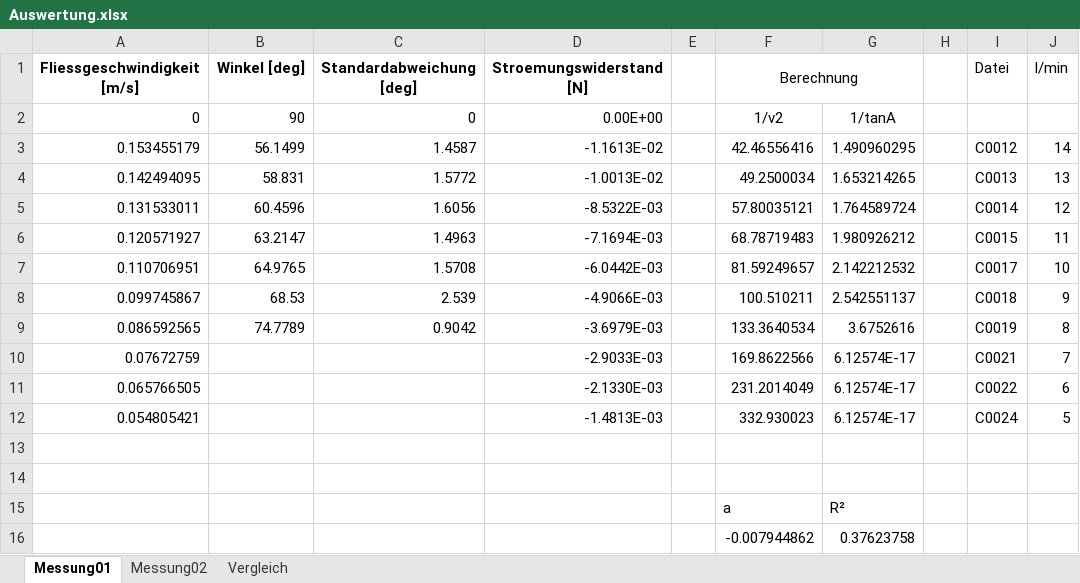
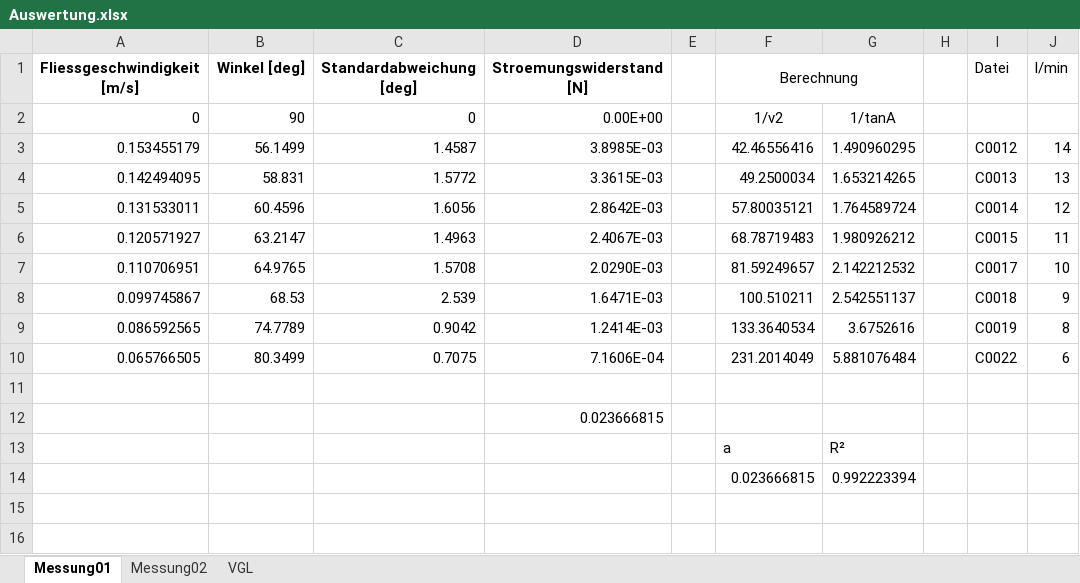
Before and after one commit to DuckNrOne/DetermFlowResistance, an Excel workbook: 08mm_08_30/Auswertung.xlsx, sheet Messung01, drawn as a sheet; values as stored, in another font and other column widths than the file's, no borders; charts and pictures not drawn; removed rows and columns are numbered as before the commit, all else as after; the diff names each change by its address in the sheet, - before the commit and + after, or states it on an @@ line.

```diff
--- a/08mm_08_30/Auswertung.xlsx (sheet Messung01)
+++ b/08mm_08_30/Auswertung.xlsx (sheet Messung01)
-sheet tab: Vergleich
+sheet tab: VGL
-D3 (Stroemungswiderstand [N]): -1.1613E-02
+D3 (Stroemungswiderstand [N]): 3.8985E-03
-D4 (Stroemungswiderstand [N]): -1.0013E-02
+D4 (Stroemungswiderstand [N]): 3.3615E-03
-D5 (Stroemungswiderstand [N]): -8.5322E-03
+D5 (Stroemungswiderstand [N]): 2.8642E-03
-D6 (Stroemungswiderstand [N]): -7.1694E-03
+D6 (Stroemungswiderstand [N]): 2.4067E-03
-D7 (Stroemungswiderstand [N]): -6.0442E-03
+D7 (Stroemungswiderstand [N]): 2.0290E-03
-D8 (Stroemungswiderstand [N]): -4.9066E-03
+D8 (Stroemungswiderstand [N]): 1.6471E-03
-D9 (Stroemungswiderstand [N]): -3.6979E-03
+D9 (Stroemungswiderstand [N]): 1.2414E-03
-row 10: 0.07672759 |  |  | -2.9033E-03 |  | 169.8622566 | 6.12574E-17 |  | C0021 | 7
-B10 (Winkel [deg]): (empty)
+B10 (Winkel [deg]): 80.3499
-C10 (Standardabweichung [deg]): (empty)
+C10 (Standardabweichung [deg]): 0.7075
-D10 (Stroemungswiderstand [N]): -2.1330E-03
+D10 (Stroemungswiderstand [N]): 7.1606E-04
-G10: 6.12574E-17
+G10: 5.881076484
-row 12: 0.054805421 |  |  | -1.4813E-03 |  | 332.930023 | 6.12574E-17 |  | C0024 | 5
-D12 (Stroemungswiderstand [N]): (empty)
+D12 (Stroemungswiderstand [N]): 0.023666815
-row 16:  |  |  |  |  | -0.007944862 | 0.37623758
+row 14:  |  |  |  |  | 0.023666815 | 0.992223394
```
Also changed, not shown: sheet Messung02, sheet VGL, formulas that keep their value, charts or pictures, 08mm.xlsx, 08mm_08_09/VglTemp.xlsx, 25 other files.
